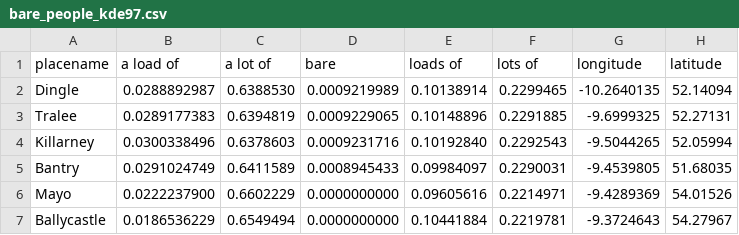
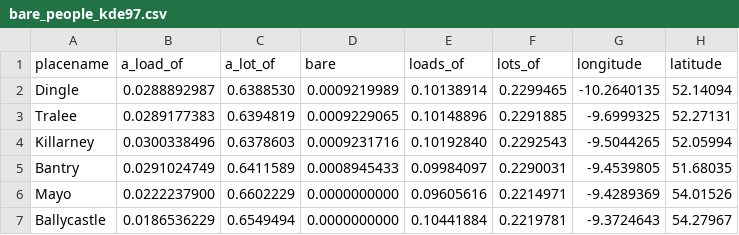
Before and after one commit to deepthigopal/public_datasets, a CSV file: en/app/datasets/bare_people_kde97.csv, drawn as a sheet; only a part is shown.

```diff
--- a/en/app/datasets/bare_people_kde97.csv
+++ b/en/app/datasets/bare_people_kde97.csv
@@ -1,2 +1,2 @@
-placename,a load of,a lot of,bare,loads of,lots of,longitude,latitude
+placename,a_load_of,a_lot_of,bare,loads_of,lots_of,longitude,latitude
 Dingle,0.0288892987,0.6388530,0.0009219989,0.10138914,0.2299465,-10.2640135,52.14094
```
Also changed, not shown: en/app/questionnaire/main_questions.csv.
